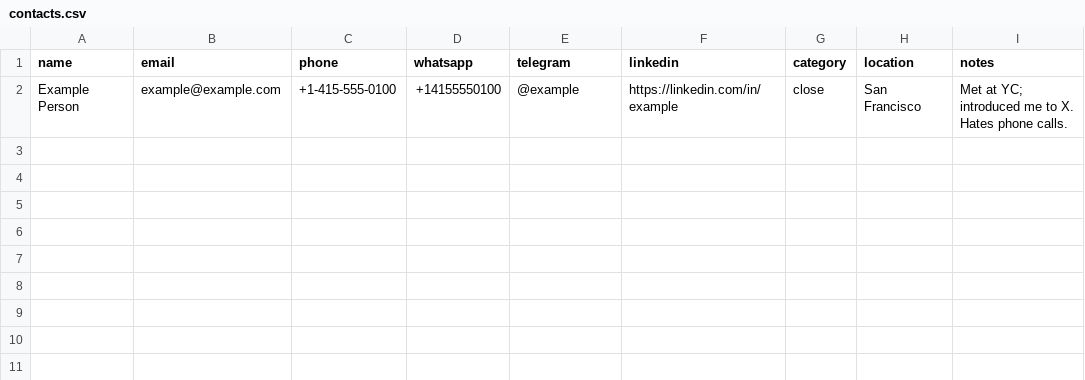
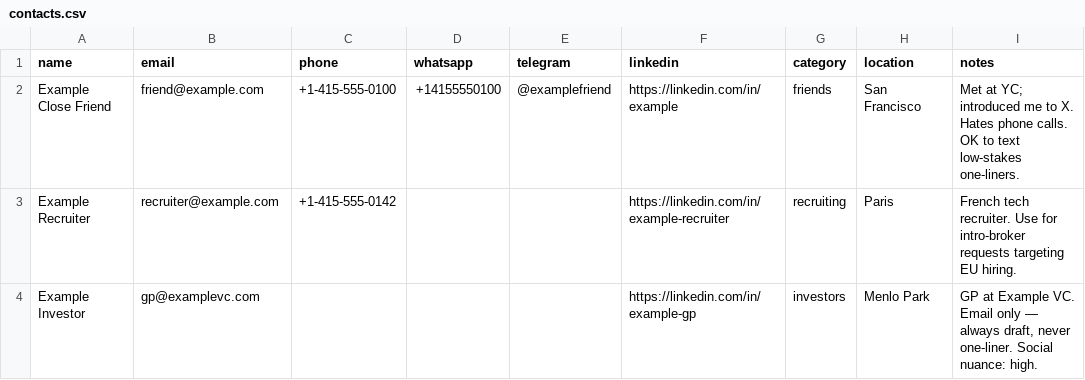
Before and after one commit to zghazaleh/noor-assets, a CSV file: data/contacts.csv, drawn as a sheet.

Commit message:
Add scheduled triage + SessionStart hook, flesh out data templates
- daily-sweep skill: what-did-i-miss on a /loop timer, diffs vs last run, quiet when nothing new
- SessionStart hook + scripts/session-greeting.sh: cloud-safe greeting that reports reachable chat bridges and nudges /what-did-i-miss
- contacts.csv: richer example rows (friend/recruiter/investor) showing category + approval-nuance notes
- family_info.example.md: second doc mirror with key_dates the sweep watches
- README: document the hook, the loop, and updated layout

```diff
--- a/data/contacts.csv
+++ b/data/contacts.csv
@@ -1,2 +1,4 @@
 name,email,phone,whatsapp,telegram,linkedin,category,location,notes
-Example Person,example@example.com,+1-415-555-0100,+14155550100,@example,https://linkedin.com/in/example,close,San Francisco,"Met at YC; introduced me to X. Hates phone calls."
+Example Close Friend,friend@example.com,+1-415-555-0100,+14155550100,@examplefriend,https://linkedin.com/in/example,friends,San Francisco,"Met at YC; introduced me to X. Hates phone calls. OK to text low-stakes one-liners."
+Example Recruiter,recruiter@example.com,+1-415-555-0142,,,https://linkedin.com/in/example-recruiter,recruiting,Paris,"French tech recruiter. Use for intro-broker requests targeting EU hiring."
+Example Investor,gp@examplevc.com,,,,https://linkedin.com/in/example-gp,investors,Menlo Park,"GP at Example VC. Email only — always draft, never one-liner. Social nuance: high."
```
Also changed, not shown: 5 other files.
